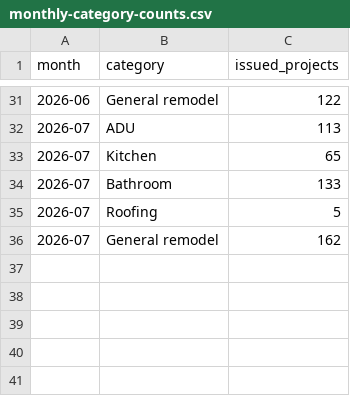
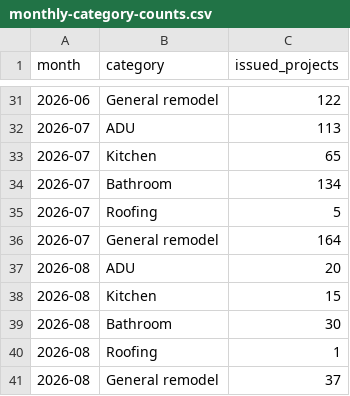
Before and after one commit to asafichaki/san-diego-renovation-permit-pulse, a CSV file: data/monthly-category-counts.csv, drawn as a sheet; only a part is shown, gaps mark what is left out.

```diff
--- a/data/monthly-category-counts.csv
+++ b/data/monthly-category-counts.csv
@@ -33,4 +33,9 @@ month,category,issued_projects
 2026-07,Kitchen,65
-2026-07,Bathroom,133
+2026-07,Bathroom,134
 2026-07,Roofing,5
-2026-07,General remodel,162
+2026-07,General remodel,164
+2026-08,ADU,20
+2026-08,Kitchen,15
+2026-08,Bathroom,30
+2026-08,Roofing,1
+2026-08,General remodel,37
```
Also changed, not shown: data/category-summary.csv, docs/data/category-summary.csv, 3 other files.
